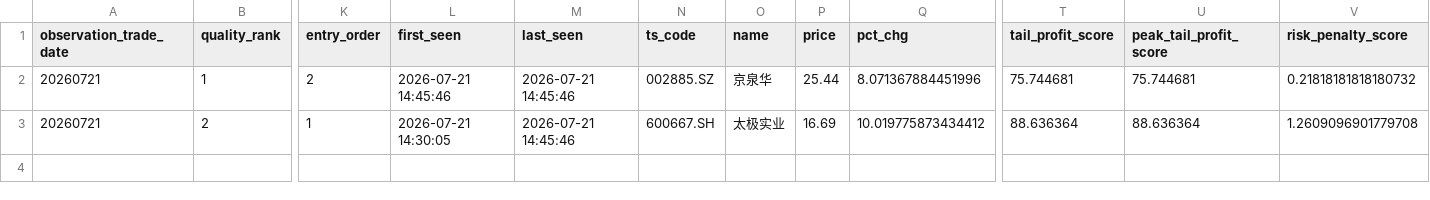
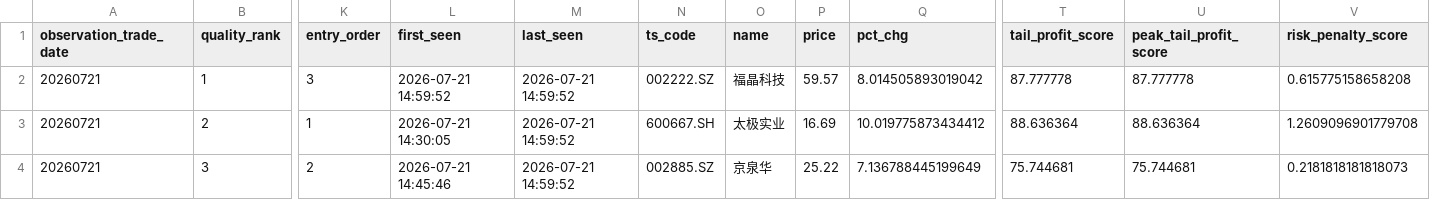
Before and after one commit to njedu2023-prog/WP, a CSV file: outputs/csv/wp_tail_observation.csv, drawn as a sheet; only a part is shown, gaps mark what is left out; rows hold the shown columns only; the diff covers the shown part only; the diff names each change by its address in the sheet, - before the commit and + after, or states it on an @@ line.

```diff
--- a/outputs/csv/wp_tail_observation.csv
+++ b/outputs/csv/wp_tail_observation.csv
-K2 (entry_order): 2
+K2 (entry_order): 3
-L2 (first_seen): 2026-07-21 14:45:46
+L2 (first_seen): 2026-07-21 14:59:52
-M2:M3 (last_seen): 2026-07-21 14:45:46
+M2:M3 (last_seen): 2026-07-21 14:59:52
-N2 (ts_code): 002885.SZ
+N2 (ts_code): 002222.SZ
-O2 (name): 京泉华
+O2 (name): 福晶科技
-P2 (price): 25.44
+P2 (price): 59.57
-Q2 (pct_chg): 8.071367884451996
+Q2 (pct_chg): 8.014505893019042
-T2 (tail_profit_score): 75.744681
+T2 (tail_profit_score): 87.777778
-U2 (peak_tail_profit_score): 75.744681
+U2 (peak_tail_profit_score): 87.777778
-V2 (risk_penalty_score): 0.21818181818180732
+V2 (risk_penalty_score): 0.615775158658208
+row 4: 20260721 | 3 | 2 | 2026-07-21 14:45:46 | 2026-07-21 14:59:52 | 002885.SZ | 京泉华 | 25.22 | 7.136788445199649 | 75.744681 | 75.744681 | 0.2181818181818073
```
Also changed, not shown: 30 edited cells elsewhere in this file, data/direct/latest/wp_latest_rank_input.csv, outputs/csv/wp_buy_decision.csv, 22 other files.
